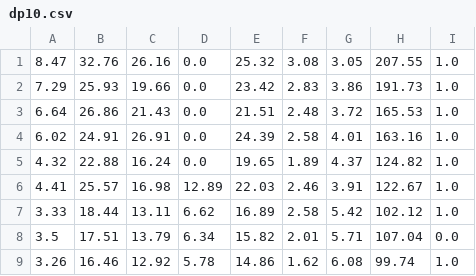
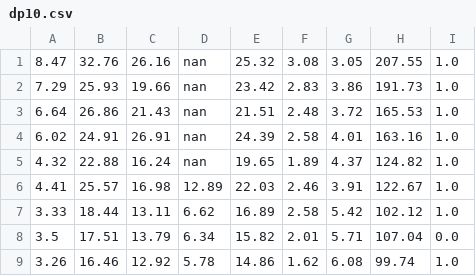
Before and after one commit to Reaganak40/stonkhound, a CSV file: Stonkhound/data/dataset/dp10.csv, drawn as a sheet.

```diff
--- a/Stonkhound/data/dataset/dp10.csv
+++ b/Stonkhound/data/dataset/dp10.csv
@@ -1,6 +1,6 @@
-8.47,32.76,26.16,0.0,25.32,3.08,3.05,207.55,1.0
-7.29,25.93,19.66,0.0,23.42,2.83,3.86,191.73,1.0
-6.64,26.86,21.43,0.0,21.51,2.48,3.72,165.53,1.0
-6.02,24.91,26.91,0.0,24.39,2.58,4.01,163.16,1.0
-4.32,22.88,16.24,0.0,19.65,1.89,4.37,124.82,1.0
+8.47,32.76,26.16,nan,25.32,3.08,3.05,207.55,1.0
+7.29,25.93,19.66,nan,23.42,2.83,3.86,191.73,1.0
+6.64,26.86,21.43,nan,21.51,2.48,3.72,165.53,1.0
+6.02,24.91,26.91,nan,24.39,2.58,4.01,163.16,1.0
+4.32,22.88,16.24,nan,19.65,1.89,4.37,124.82,1.0
 4.41,25.57,16.98,12.89,22.03,2.46,3.91,122.67,1.0
```
Also changed, not shown: Stonkhound/data/dataset/dataset.csv, Stonkhound/data/dataset/dp12.csv, 13 other files.
